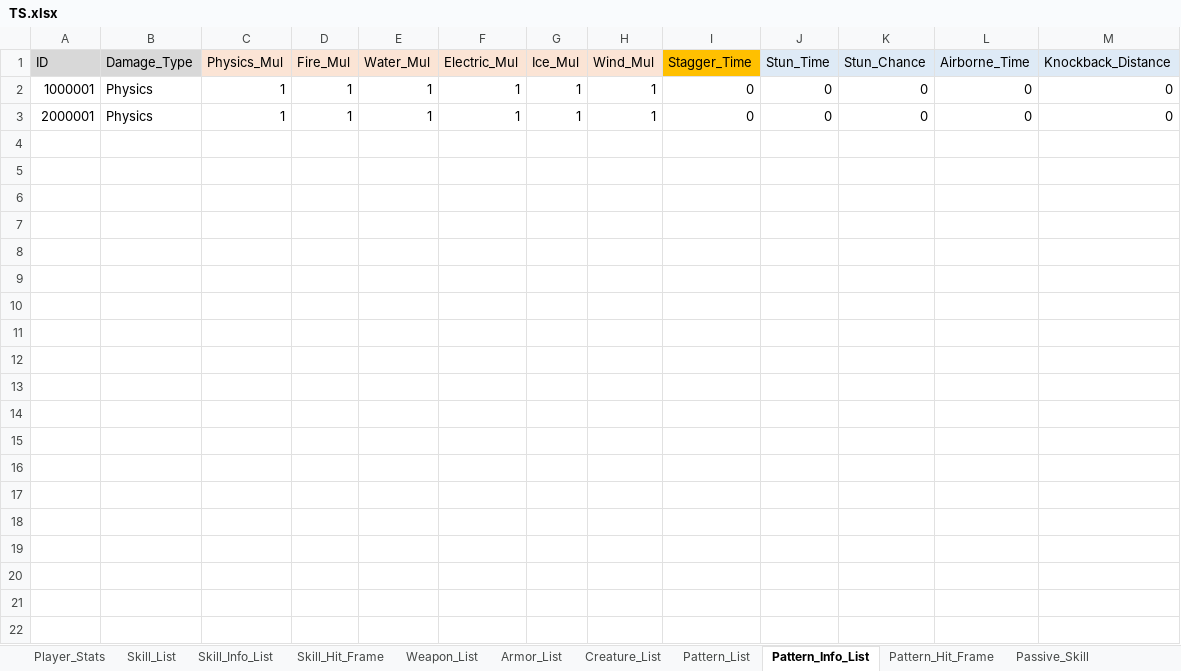
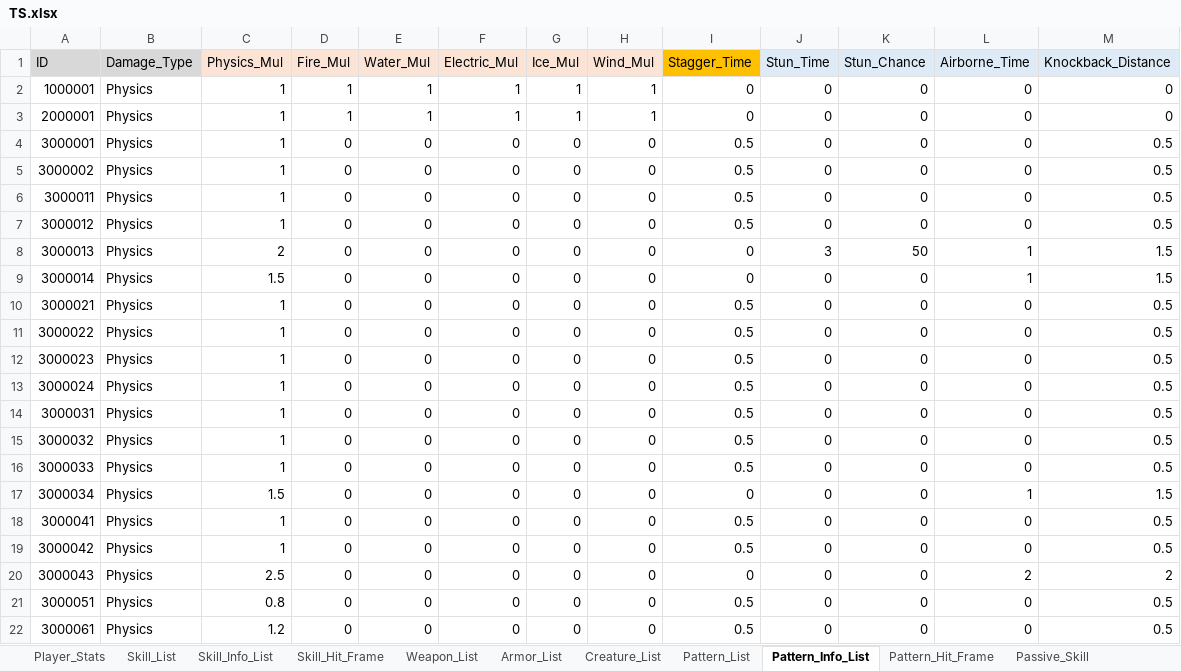
Before and after one commit to ChanhuiBae/ProjectTS, an Excel workbook: Assets/04Table/TS.xlsx, sheet Pattern_Info_List, drawn as a sheet; only a part is shown; values as stored, in another font and other column widths than the file's, no borders; the diff covers the shown part only; the diff names each change by its address in the sheet, - before the commit and + after, or states it on an @@ line.

Commit message:
pattern, selection

```diff
--- a/Assets/04Table/TS.xlsx (sheet Pattern_Info_List)
+++ b/Assets/04Table/TS.xlsx (sheet Pattern_Info_List)
+row 4: 3000001 | Physics | 1 | 0 | 0 | 0 | 0 | 0 | 0.5 | 0 | 0 | 0 | 0.5
+row 5: 3000002 | Physics | 1 | 0 | 0 | 0 | 0 | 0 | 0.5 | 0 | 0 | 0 | 0.5
+row 6: 3000011 | Physics | 1 | 0 | 0 | 0 | 0 | 0 | 0.5 | 0 | 0 | 0 | 0.5
+row 7: 3000012 | Physics | 1 | 0 | 0 | 0 | 0 | 0 | 0.5 | 0 | 0 | 0 | 0.5
+row 8: 3000013 | Physics | 2 | 0 | 0 | 0 | 0 | 0 | 0 | 3 | 50 | 1 | 1.5
+row 9: 3000014 | Physics | 1.5 | 0 | 0 | 0 | 0 | 0 | 0 | 0 | 0 | 1 | 1.5
+row 10: 3000021 | Physics | 1 | 0 | 0 | 0 | 0 | 0 | 0.5 | 0 | 0 | 0 | 0.5
+row 11: 3000022 | Physics | 1 | 0 | 0 | 0 | 0 | 0 | 0.5 | 0 | 0 | 0 | 0.5
+row 12: 3000023 | Physics | 1 | 0 | 0 | 0 | 0 | 0 | 0.5 | 0 | 0 | 0 | 0.5
+row 13: 3000024 | Physics | 1 | 0 | 0 | 0 | 0 | 0 | 0.5 | 0 | 0 | 0 | 0.5
+row 14: 3000031 | Physics | 1 | 0 | 0 | 0 | 0 | 0 | 0.5 | 0 | 0 | 0 | 0.5
+row 15: 3000032 | Physics | 1 | 0 | 0 | 0 | 0 | 0 | 0.5 | 0 | 0 | 0 | 0.5
+row 16: 3000033 | Physics | 1 | 0 | 0 | 0 | 0 | 0 | 0.5 | 0 | 0 | 0 | 0.5
+row 17: 3000034 | Physics | 1.5 | 0 | 0 | 0 | 0 | 0 | 0 | 0 | 0 | 1 | 1.5
+row 18: 3000041 | Physics | 1 | 0 | 0 | 0 | 0 | 0 | 0.5 | 0 | 0 | 0 | 0.5
+row 19: 3000042 | Physics | 1 | 0 | 0 | 0 | 0 | 0 | 0.5 | 0 | 0 | 0 | 0.5
+row 20: 3000043 | Physics | 2.5 | 0 | 0 | 0 | 0 | 0 | 0 | 0 | 0 | 2 | 2
+row 21: 3000051 | Physics | 0.8 | 0 | 0 | 0 | 0 | 0 | 0.5 | 0 | 0 | 0 | 0.5
+row 22: 3000061 | Physics | 1.2 | 0 | 0 | 0 | 0 | 0 | 0.5 | 0 | 0 | 0 | 0.5
```
Also changed, not shown: 11 added rows elsewhere in this sheet, sheet Pattern_List, sheet Pattern_Hit_Frame, sheet Weapon_List, 25 other files.
